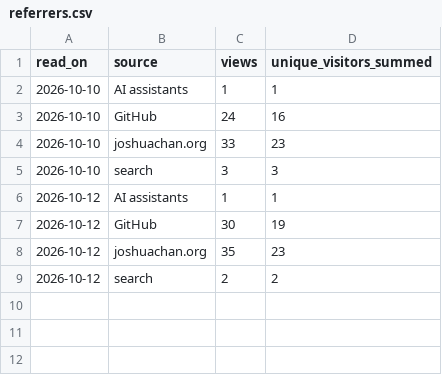
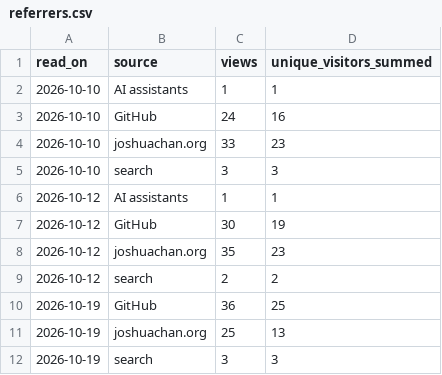
Before and after one commit to Allisterh/bayesian-macroeconometrics, a CSV file: .github/traffic/referrers.csv, drawn as a sheet; the diff names each change by its address in the sheet, - before the commit and + after, or states it on an @@ line.

```diff
--- a/.github/traffic/referrers.csv
+++ b/.github/traffic/referrers.csv
+row 10: 2026-10-19 | GitHub | 36 | 25
+row 11: 2026-10-19 | joshuachan.org | 25 | 13
+row 12: 2026-10-19 | search | 3 | 3
```
Also changed, not shown: .github/traffic/daily.csv, .github/traffic/paths.csv, 1 other file.
